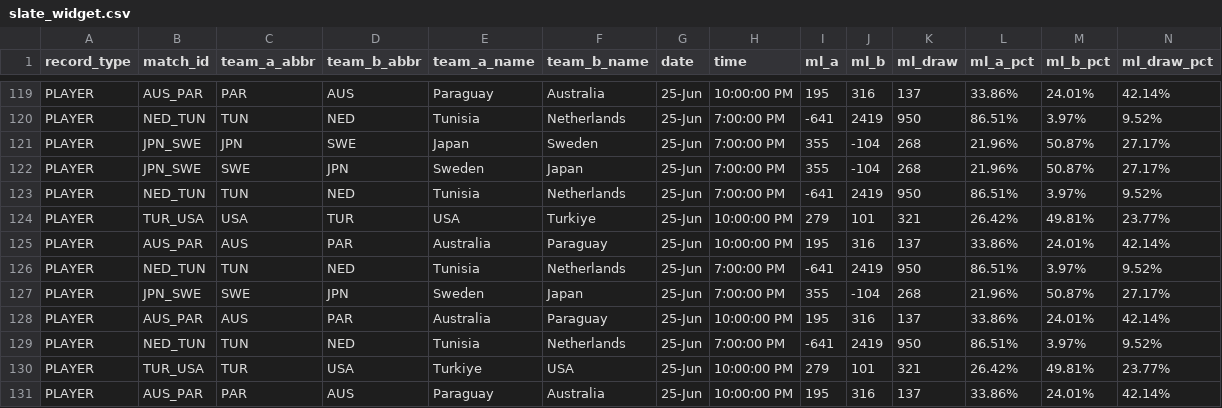
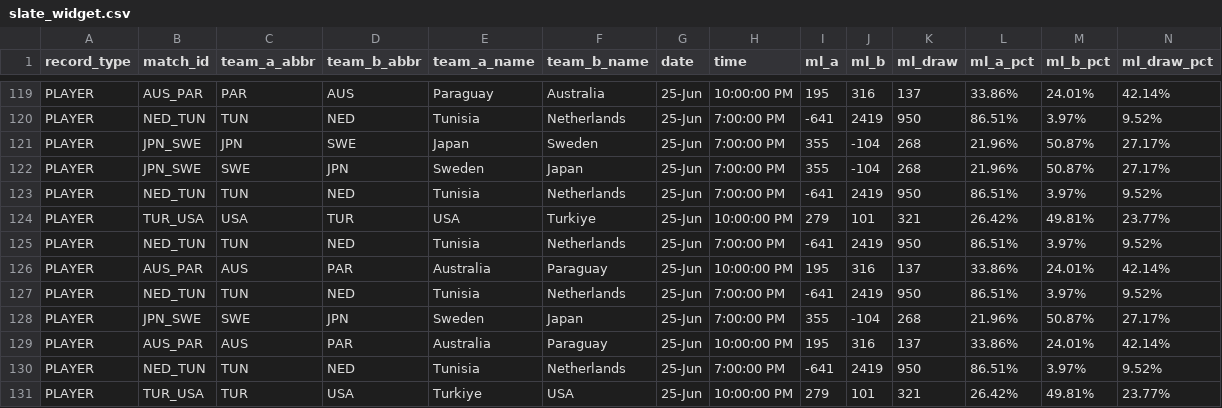
Before and after one commit to chrisgimino/wcpreview, a CSV file: slate_widget.csv, drawn as a sheet; only a part is shown, gaps mark what is left out; the shorter side is filled out with more unchanged rows; rows hold the shown columns only; the diff names each change by its address in the sheet, - before the commit and + after, or states it on an @@ line.

Commit message:
Add files via upload

```diff
--- a/slate_widget.csv
+++ b/slate_widget.csv
+row 125: PLAYER | NED_TUN | TUN | NED | Tunisia | Netherlands | 25-Jun | 7:00:00 PM | -641 | 2419 | 950 | 86.51% | 3.97% | 9.52%
```
